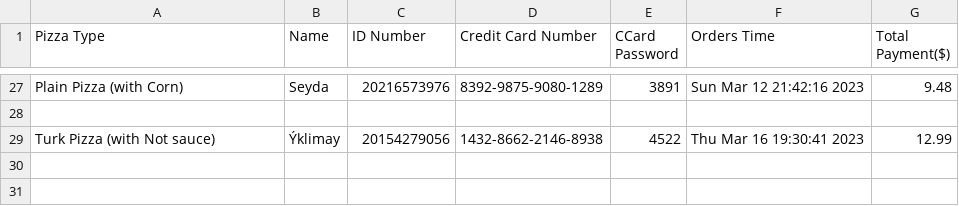
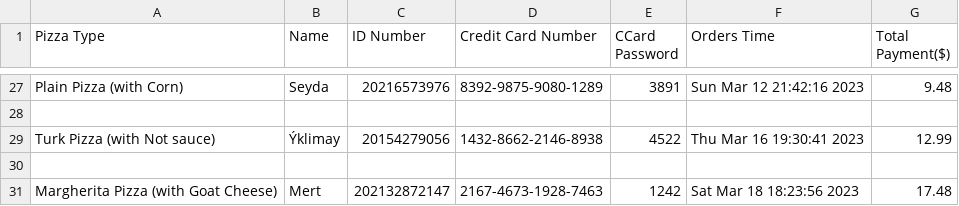
Before and after one commit to Berkantagur/PizzaOrderSystem, a CSV file: Orders_Database.csv, drawn as a sheet; only a part is shown, gaps mark what is left out; the diff names each change by its address in the sheet, - before the commit and + after, or states it on an @@ line.

Commit message:
.py

```diff
--- a/Orders_Database.csv
+++ b/Orders_Database.csv
+row 30: (empty)
+row 31: Margherita Pizza (with Goat Cheese) | Mert | 202132872147 | 2167-4673-1928-7463 | 1242 | Sat Mar 18 18:23:56 2023 | 17.48
```
